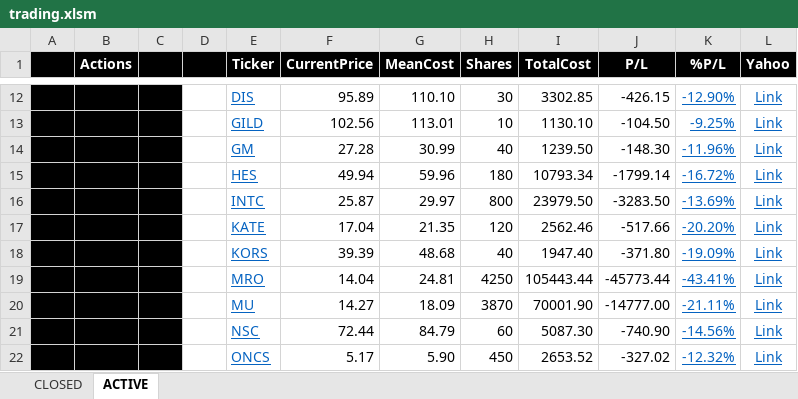
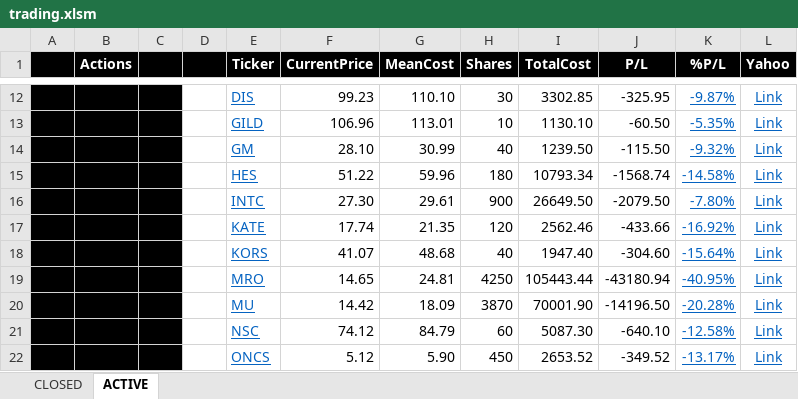
Before and after one commit to minqiang/GP, an Excel workbook: trading.xlsm, sheet ACTIVE, drawn as a sheet; only a part is shown, gaps mark what is left out; values as stored, in another font and other column widths than the file's, no borders; charts and pictures and conditional formats not drawn; removed rows and columns are numbered as before the commit, all else as after; the diff covers the shown part only; the diff names each change by its address in the sheet, - before the commit and + after, or states it on an @@ line.

```diff
--- a/trading.xlsm (sheet ACTIVE)
+++ b/trading.xlsm (sheet ACTIVE)
-F12 (CurrentPrice): 95.89
+F12 (CurrentPrice): 99.23
-J12 (P/L): -426.15
+J12 (P/L): -325.95
-K12 (%P/L): -12.90%
+K12 (%P/L): -9.87%
-F13 (CurrentPrice): 102.56
+F13 (CurrentPrice): 106.96
-J13 (P/L): -104.50
+J13 (P/L): -60.50
-K13 (%P/L): -9.25%
+K13 (%P/L): -5.35%
-F14 (CurrentPrice): 27.28
+F14 (CurrentPrice): 28.10
-J14 (P/L): -148.30
+J14 (P/L): -115.50
-K14 (%P/L): -11.96%
+K14 (%P/L): -9.32%
-F15 (CurrentPrice): 49.94
+F15 (CurrentPrice): 51.22
-J15 (P/L): -1799.14
+J15 (P/L): -1568.74
-K15 (%P/L): -16.72%
+K15 (%P/L): -14.58%
-row 16:  |  |  |  | INTC | 25.87 | 29.97 | 800 | 23979.50 | -3283.50 | -13.69% | Link
+row 16:  |  |  |  | INTC | 27.30 | 29.61 | 900 | 26649.50 | -2079.50 | -7.80% | Link
-F17 (CurrentPrice): 17.04
+F17 (CurrentPrice): 17.74
-J17 (P/L): -517.66
+J17 (P/L): -433.66
-K17 (%P/L): -20.20%
+K17 (%P/L): -16.92%
-F18 (CurrentPrice): 39.39
+F18 (CurrentPrice): 41.07
-J18 (P/L): -371.80
+J18 (P/L): -304.60
-K18 (%P/L): -19.09%
+K18 (%P/L): -15.64%
-F19 (CurrentPrice): 14.04
+F19 (CurrentPrice): 14.65
-J19 (P/L): -45773.44
+J19 (P/L): -43180.94
-K19 (%P/L): -43.41%
+K19 (%P/L): -40.95%
-F20 (CurrentPrice): 14.27
+F20 (CurrentPrice): 14.42
-J20 (P/L): -14777.00
+J20 (P/L): -14196.50
-K20 (%P/L): -21.11%
+K20 (%P/L): -20.28%
-F21 (CurrentPrice): 72.44
+F21 (CurrentPrice): 74.12
-J21 (P/L): -740.90
+J21 (P/L): -640.10
-K21 (%P/L): -14.56%
+K21 (%P/L): -12.58%
-F22 (CurrentPrice): 5.17
+F22 (CurrentPrice): 5.12
-J22 (P/L): -327.02
+J22 (P/L): -349.52
-K22 (%P/L): -12.32%
+K22 (%P/L): -13.17%
```
Also changed, not shown: 1 removed row and 55 edited cells elsewhere in this sheet, sheet CLOSED, charts or pictures, ALL.xlsx, 2 other files.
